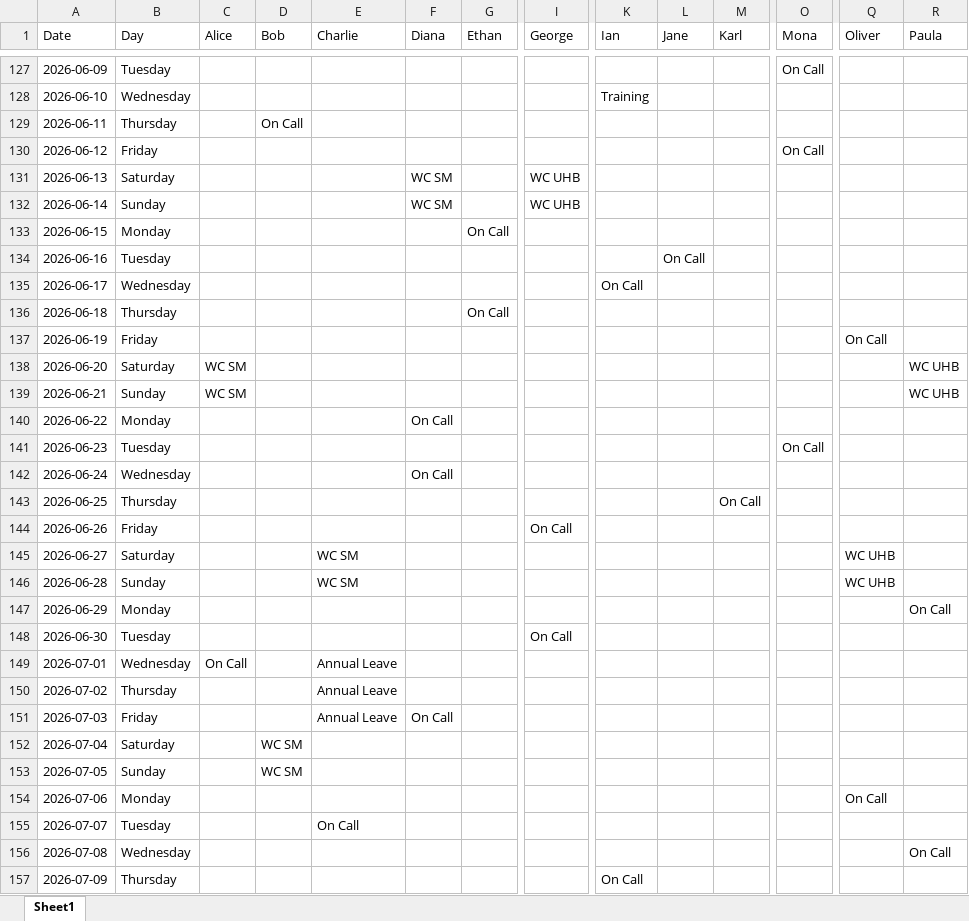
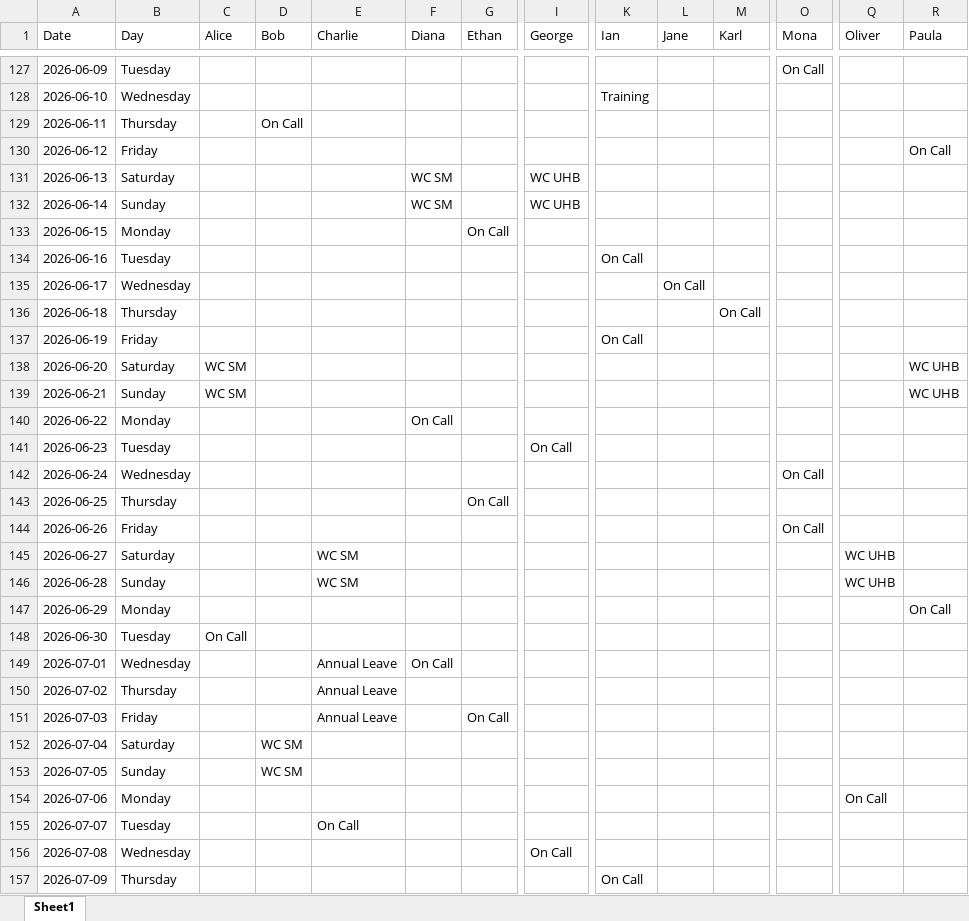
Before and after one commit to JStanleyBris/Rostering_docs, an Excel workbook: on_call_rota_16people_colored.xlsx, sheet Sheet1, drawn as a sheet; only a part is shown, gaps mark what is left out; values as stored, in another font and other column widths than the file's, no cell formats; the diff covers the shown part only; the diff names each change by its address in the sheet, - before the commit and + after, or states it on an @@ line.

```diff
--- a/on_call_rota_16people_colored.xlsx (sheet Sheet1)
+++ b/on_call_rota_16people_colored.xlsx (sheet Sheet1)
-O130 (Mona): On Call
+O130 (Mona): (empty)
-R130 (Paula): (empty)
+R130 (Paula): On Call
-K134 (Ian): (empty)
+K134 (Ian): On Call
-L134 (Jane): On Call
+L134 (Jane): (empty)
-K135 (Ian): On Call
+K135 (Ian): (empty)
-L135 (Jane): (empty)
+L135 (Jane): On Call
-G136 (Ethan): On Call
+G136 (Ethan): (empty)
-M136 (Karl): (empty)
+M136 (Karl): On Call
-K137 (Ian): (empty)
+K137 (Ian): On Call
-Q137 (Oliver): On Call
+Q137 (Oliver): (empty)
-I141 (George): (empty)
+I141 (George): On Call
-O141 (Mona): On Call
+O141 (Mona): (empty)
-F142 (Diana): On Call
+F142 (Diana): (empty)
-O142 (Mona): (empty)
+O142 (Mona): On Call
-G143 (Ethan): (empty)
+G143 (Ethan): On Call
-M143 (Karl): On Call
+M143 (Karl): (empty)
-I144 (George): On Call
+I144 (George): (empty)
-O144 (Mona): (empty)
+O144 (Mona): On Call
-C148 (Alice): (empty)
+C148 (Alice): On Call
-I148 (George): On Call
+I148 (George): (empty)
-C149 (Alice): On Call
+C149 (Alice): (empty)
-F149 (Diana): (empty)
+F149 (Diana): On Call
-F151 (Diana): On Call
+F151 (Diana): (empty)
-G151 (Ethan): (empty)
+G151 (Ethan): On Call
-I156 (George): (empty)
+I156 (George): On Call
-R156 (Paula): On Call
+R156 (Paula): (empty)
```
Also changed, not shown: 134 edited cells elsewhere in this sheet, cell formats, 1 other file.
